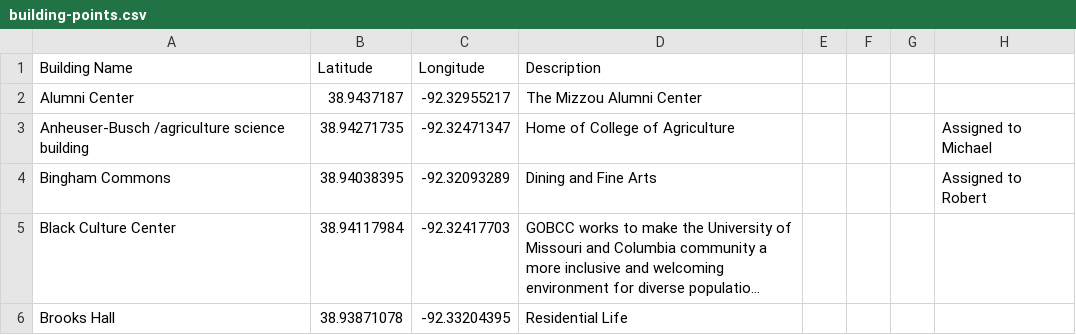
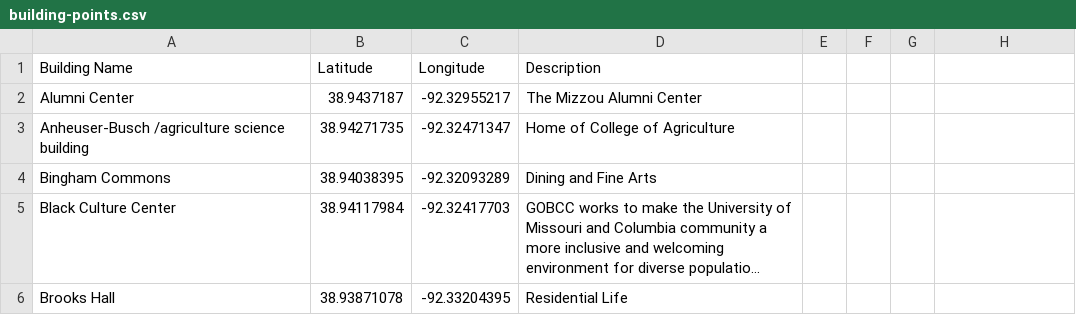
Before and after one commit to mizzou-capstone-capybaras-2022/capybara-campus-crawl, a CSV file: backend/CapybaraDatabaseSeeder/src/main/resources/building-points.csv, drawn as a sheet; only a part is shown; long unchanged cells end in …; the diff names each change by its address in the sheet, - before the commit and + after, or states it on an @@ line.

Commit message:
Fix up building points

```diff
--- a/backend/CapybaraDatabaseSeeder/src/main/resources/building-points.csv
+++ b/backend/CapybaraDatabaseSeeder/src/main/resources/building-points.csv
-H3: Assigned to Michael
+H3: (empty)
-H4: Assigned to Robert
+H4: (empty)
```
Also changed, not shown: capybara-import-data/building-points.csv.
